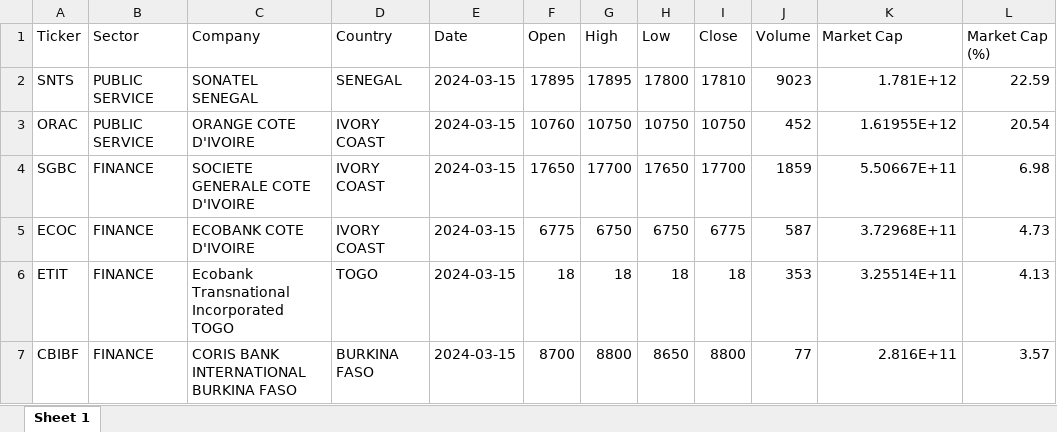
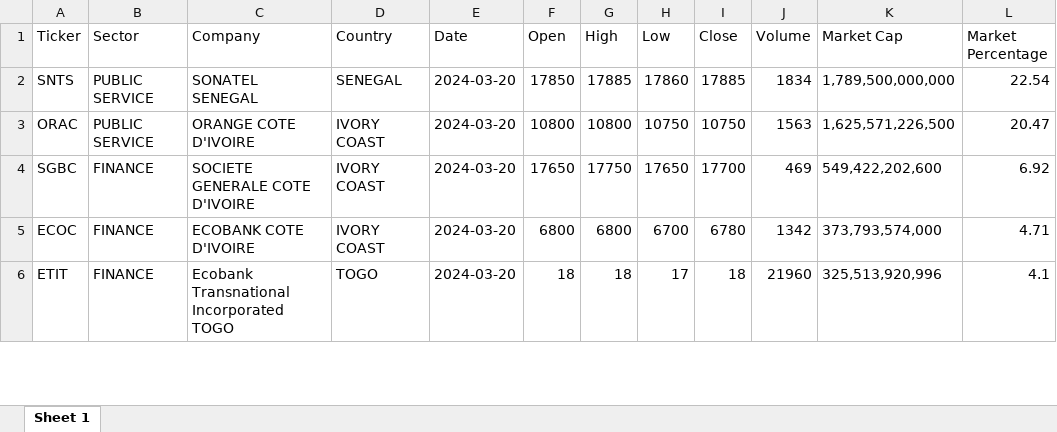
Before and after one commit to QuantumPhases/BRVM-Analyzer, an Excel workbook: BRVM Excel R files/Realtime_BRVM.xlsx, sheet Sheet 1, drawn as a sheet; only a part is shown; values as stored, in another font and other column widths than the file's, no borders; removed rows and columns are numbered as before the commit, all else as after; the diff covers the shown part only; the diff names each change by its address in the sheet, - before the commit and + after, or states it on an @@ line.

Commit message:
BRVM Realtime & Sectors

```diff
--- a/BRVM Excel R files/Realtime_BRVM.xlsx (sheet Sheet 1)
+++ b/BRVM Excel R files/Realtime_BRVM.xlsx (sheet Sheet 1)
-L1: Market Cap (%)
+L1: Market Percentage
-E2:E6 (Date): 2024-03-15
+E2:E6 (Date): 2024-03-20
-F2 (Open): 17895
+F2 (Open): 17850
-G2 (High): 17895
+G2 (High): 17885
-H2 (Low): 17800
+H2 (Low): 17860
-I2 (Close): 17810
+I2 (Close): 17885
-J2 (Volume): 9023
+J2 (Volume): 1834
-K2 (Market Cap): 1.781E+12
+K2 (Market Cap): 1,789,500,000,000
-L2 (Market Percentage): 22.59
+L2 (Market Percentage): 22.54
-F3 (Open): 10760
+F3 (Open): 10800
-G3 (High): 10750
+G3 (High): 10800
-J3 (Volume): 452
+J3 (Volume): 1563
-K3 (Market Cap): 1.61955E+12
+K3 (Market Cap): 1,625,571,226,500
-L3 (Market Percentage): 20.54
+L3 (Market Percentage): 20.47
-G4 (High): 17700
+G4 (High): 17750
-J4 (Volume): 1859
+J4 (Volume): 469
-K4 (Market Cap): 5.50667E+11
+K4 (Market Cap): 549,422,202,600
-L4 (Market Percentage): 6.98
+L4 (Market Percentage): 6.92
-F5 (Open): 6775
+F5 (Open): 6800
-G5 (High): 6750
+G5 (High): 6800
-H5 (Low): 6750
+H5 (Low): 6700
-I5 (Close): 6775
+I5 (Close): 6780
-J5 (Volume): 587
+J5 (Volume): 1342
-K5 (Market Cap): 3.72968E+11
+K5 (Market Cap): 373,793,574,000
-L5 (Market Percentage): 4.73
+L5 (Market Percentage): 4.71
-H6 (Low): 18
+H6 (Low): 17
-J6 (Volume): 353
+J6 (Volume): 21960
-K6 (Market Cap): 3.25514E+11
+K6 (Market Cap): 325,513,920,996
-L6 (Market Percentage): 4.13
+L6 (Market Percentage): 4.1
-row 7: CBIBF | FINANCE | CORIS BANK INTERNATIONAL BURKINA FASO | BURKINA FASO | 2024-03-15 | 8700 | 8800 | 8650 | 8800 | 77 | 2.816E+11 | 3.57
```
Also changed, not shown: 10 added rows, 10 removed rows and 163 edited cells elsewhere in this sheet, BRVM Excel R files/BRVM_Sectors.xlsx.
